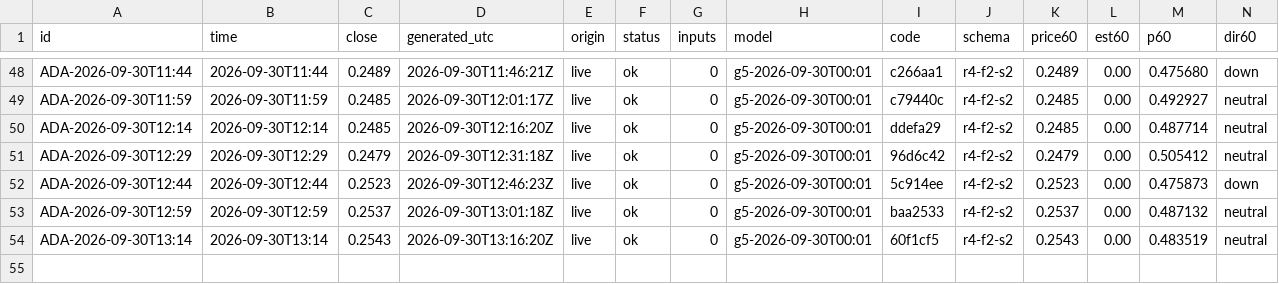
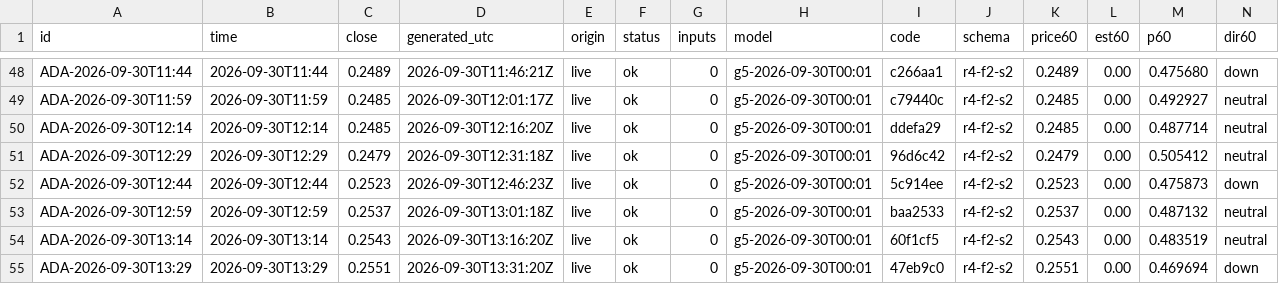
Before and after one commit to omidabduli/cardano-self-improving-prediction, a CSV file: data/predictions/2026-09-30.csv, drawn as a sheet; only a part is shown, gaps mark what is left out; rows hold the shown columns only; the diff names each change by its address in the sheet, - before the commit and + after, or states it on an @@ line.

```diff
--- a/data/predictions/2026-09-30.csv
+++ b/data/predictions/2026-09-30.csv
+row 55: ADA-2026-09-30T13:29 | 2026-09-30T13:29 | 0.2551 | 2026-09-30T13:31:20Z | live | ok | 0 | g5-2026-09-30T00:01 | 47eb9c0 | r4-f2-s2 | 0.2551 | 0.00 | 0.469694 | down
```
Also changed, not shown: 3 other files.
